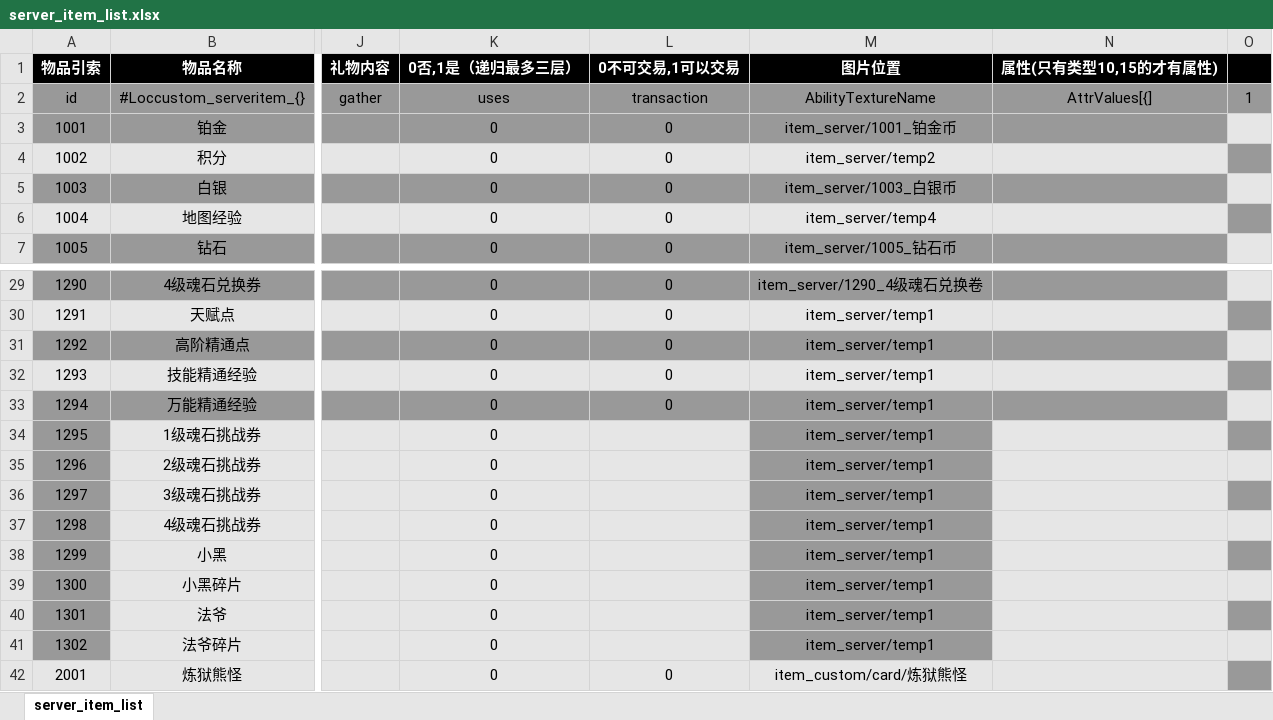
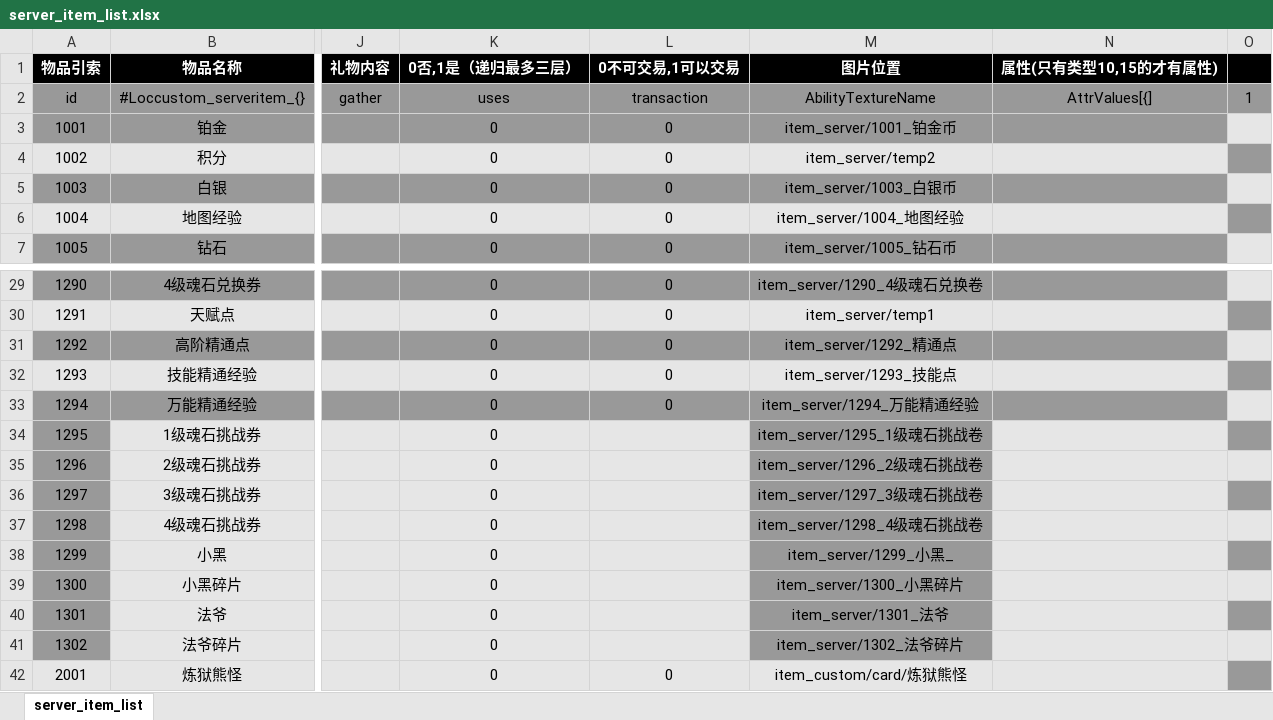
Before and after one commit to YPYT1/nobody, an Excel workbook: excels/config/server/item/server_item_list.xlsx, sheet server_item_list, drawn as a sheet; only a part is shown, gaps mark what is left out; values as stored, in another font and other column widths than the file's, no borders; the diff names each change by its address in the sheet, - before the commit and + after, or states it on an @@ line.

```diff
--- a/excels/config/server/item/server_item_list.xlsx (sheet server_item_list)
+++ b/excels/config/server/item/server_item_list.xlsx (sheet server_item_list)
-M6 (图片位置): item_server/temp4
+M6 (图片位置): item_server/1004_地图经验
-M31 (图片位置): item_server/temp1
+M31 (图片位置): item_server/1292_精通点
-M32 (图片位置): item_server/temp1
+M32 (图片位置): item_server/1293_技能点
-M33 (图片位置): item_server/temp1
+M33 (图片位置): item_server/1294_万能精通经验
-M34 (图片位置): item_server/temp1
+M34 (图片位置): item_server/1295_1级魂石挑战卷
-M35 (图片位置): item_server/temp1
+M35 (图片位置): item_server/1296_2级魂石挑战卷
-M36 (图片位置): item_server/temp1
+M36 (图片位置): item_server/1297_3级魂石挑战卷
-M37 (图片位置): item_server/temp1
+M37 (图片位置): item_server/1298_4级魂石挑战卷
-M38 (图片位置): item_server/temp1
+M38 (图片位置): item_server/1299_小黑_
-M39 (图片位置): item_server/temp1
+M39 (图片位置): item_server/1300_小黑碎片
-M40 (图片位置): item_server/temp1
+M40 (图片位置): item_server/1301_法爷
-M41 (图片位置): item_server/temp1
+M41 (图片位置): item_server/1302_法爷碎片
```
Also changed, not shown: excels/units/interact.xlsx, 32 other files.
